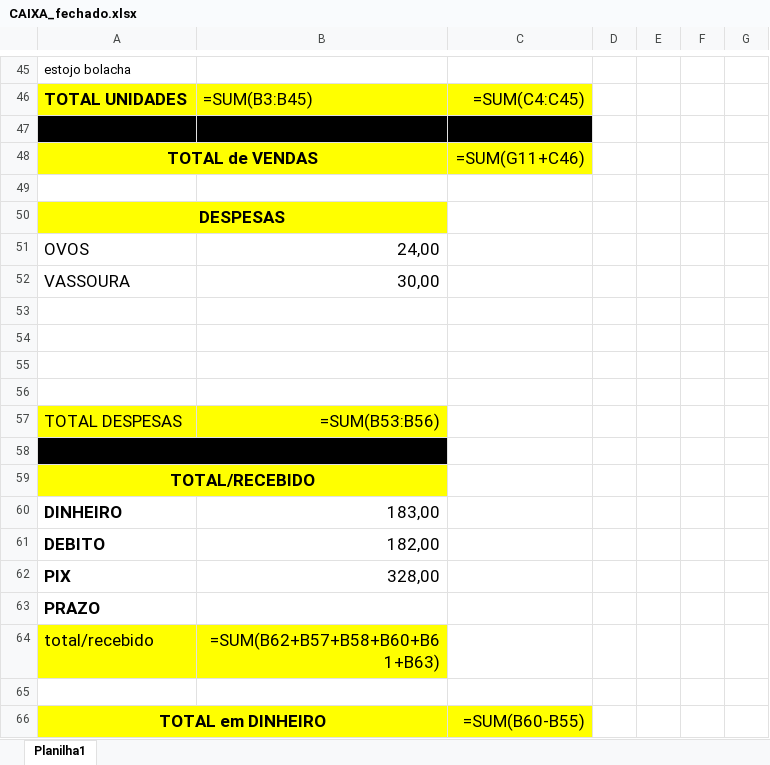
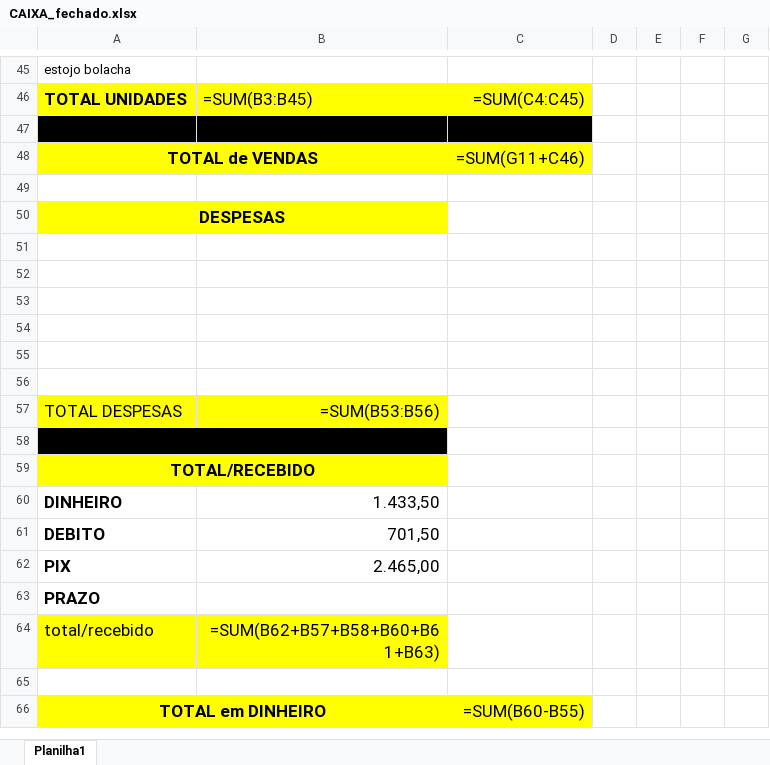
Before and after one commit to jdelta22/RelatorioFechamentoCaixa, an Excel workbook: CAIXA_fechado.xlsx, sheet Planilha1, drawn as a sheet; only a part is shown, gaps mark what is left out; values as stored, in another font and other column widths than the file's, no borders; formulas without a stored value are shown as written; the diff covers the shown part only; the diff names each change by its address in the sheet, - before the commit and + after, or states it on an @@ line.

```diff
--- a/CAIXA_fechado.xlsx (sheet Planilha1)
+++ b/CAIXA_fechado.xlsx (sheet Planilha1)
-row 51: OVOS | 24,00
+row 51: (empty)
-row 52: VASSOURA | 30,00
+row 52: (empty)
-B60: 183,00
+B60: 1.433,50
-B61: 182,00
+B61: 701,50
-B62: 328,00
+B62: 2.465,00
```
Also changed, not shown: 61 edited cells elsewhere in this sheet, 4 other files.
